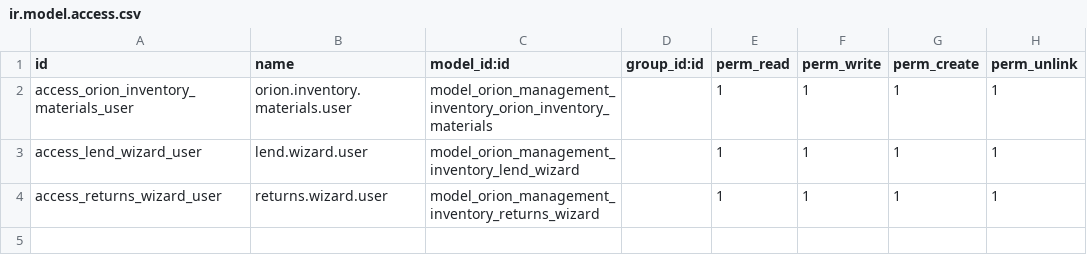
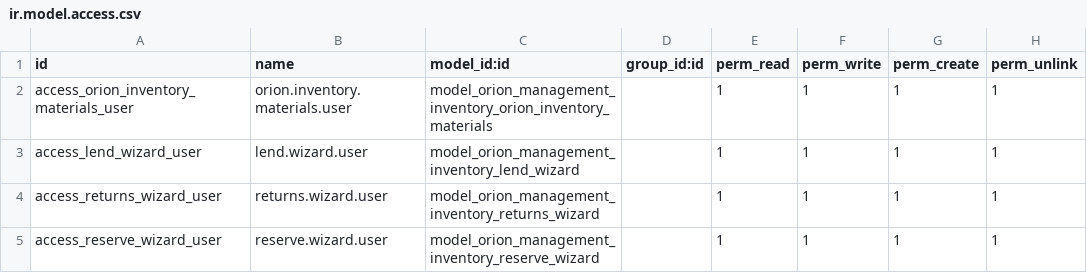
Before and after one commit to mariaasir/orion, a CSV file: orion_management_inventory/security/ir.model.access.csv, drawn as a sheet.

Commit message:
UPD de el menu materiales, añadido el submenu reserved con wizards, también acciones planificadas para mejorar el fluido de la base de datos.

```diff
--- a/orion_management_inventory/security/ir.model.access.csv
+++ b/orion_management_inventory/security/ir.model.access.csv
@@ -4 +4,2 @@ access_lend_wizard_user,lend.wizard.user,model_orion_management_inventory_lend_w
 access_returns_wizard_user,returns.wizard.user,model_orion_management_inventory_returns_wizard,,1,1,1,1
+access_reserve_wizard_user,reserve.wizard.user,model_orion_management_inventory_reserve_wizard,,1,1,1,1
```
Also changed, not shown: 7 other files.
